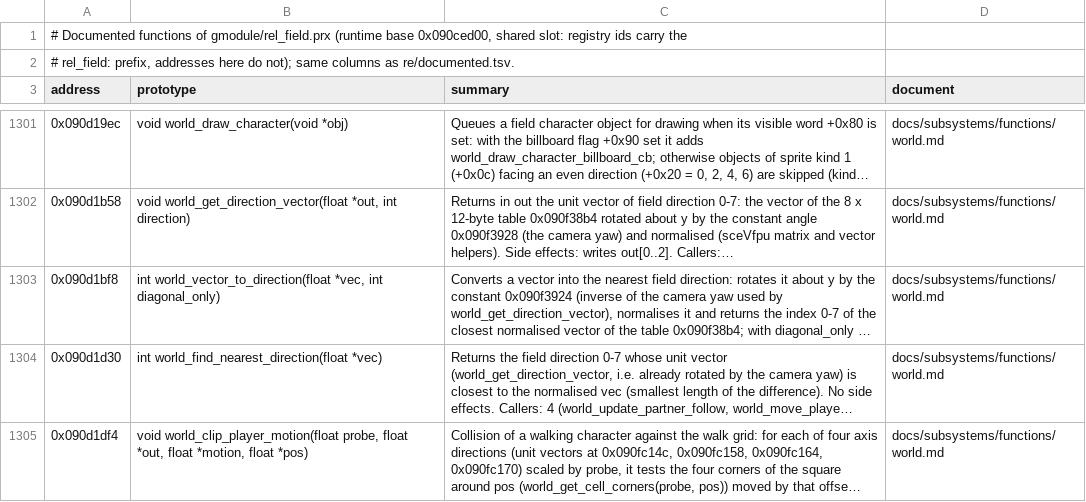
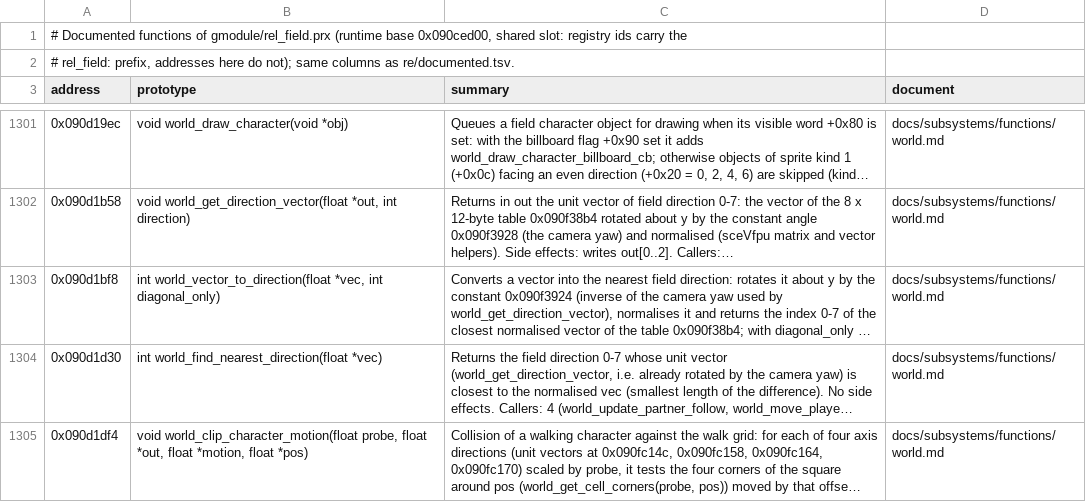
Before and after one commit to Tim-campy/ygo-gx-tagforce3-re, a TSV file: re/documented-rel_field.tsv, drawn as a sheet; only a part is shown, gaps mark what is left out; long unchanged cells end in …; the diff covers the shown part only; the diff names each change by its address in the sheet, - before the commit and + after, or states it on an @@ line.

```diff
--- a/re/documented-rel_field.tsv
+++ b/re/documented-rel_field.tsv
-B1305 (prototype): void world_clip_player_motion(float probe, float…
+B1305 (prototype): void world_clip_character_motion(float probe, float…
```
Also changed, not shown: 12 edited cells elsewhere in this file, re/documented-rel_shop.tsv, re/documented.tsv, 50 other files.
